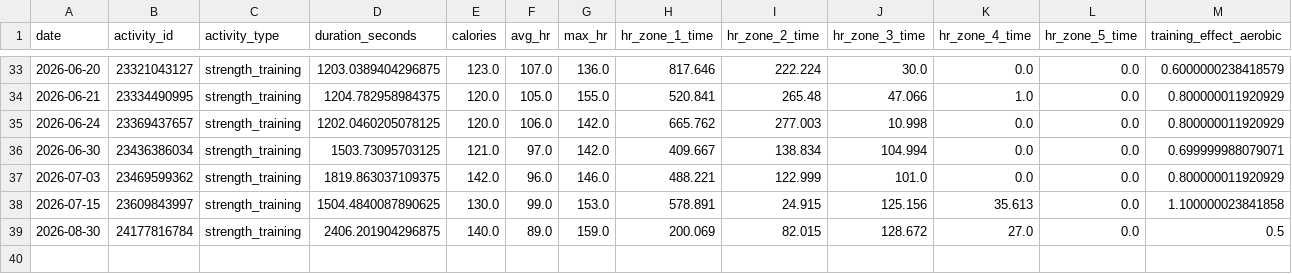
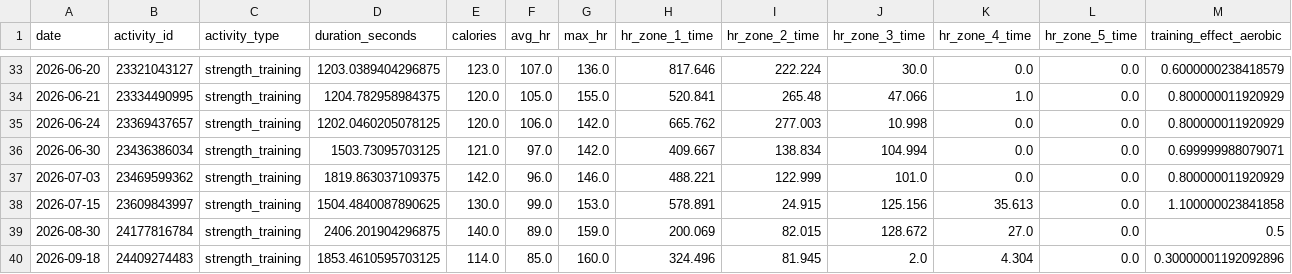
Before and after one commit to sergio-perilla/el_profe, a CSV file: data/activities/strength_activities.csv, drawn as a sheet; only a part is shown, gaps mark what is left out; rows hold the shown columns only; the diff names each change by its address in the sheet, - before the commit and + after, or states it on an @@ line.

```diff
--- a/data/activities/strength_activities.csv
+++ b/data/activities/strength_activities.csv
+row 40: 2026-09-18 | 24409274483 | strength_training | 1853.4610595703125 | 114.0 | 85.0 | 160.0 | 324.496 | 81.945 | 2.0 | 4.304 | 0.0 | 0.30000001192092896
```
Also changed, not shown: data/health/daily_metrics.csv, data/metadata/sync_log.csv, 3 other files.
